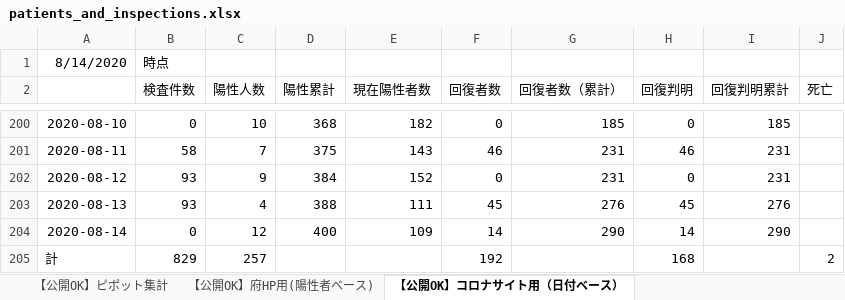
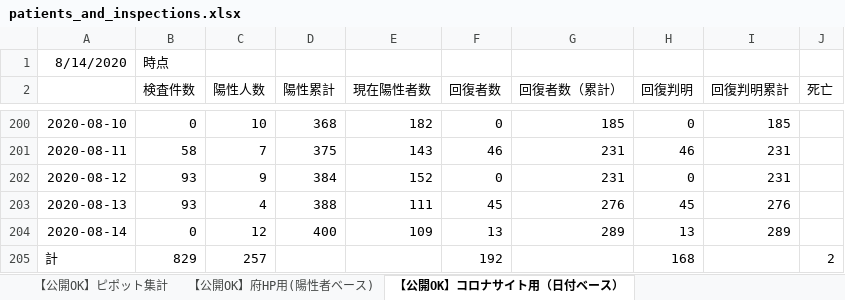
Before and after one commit to yotemuku/covid19, an Excel workbook: data/patients_and_inspections.xlsx, sheet 【公開OK】コロナサイト用（日付ベース）, drawn as a sheet; only a part is shown, gaps mark what is left out; values as stored, in another font and other column widths than the file's, no borders; the diff names each change by its address in the sheet, - before the commit and + after, or states it on an @@ line.

```diff
--- a/data/patients_and_inspections.xlsx (sheet 【公開OK】コロナサイト用（日付ベース）)
+++ b/data/patients_and_inspections.xlsx (sheet 【公開OK】コロナサイト用（日付ベース）)
-F204 (回復者数): 14
+F204 (回復者数): 13
-G204 (回復者数（累計）): 290
+G204 (回復者数（累計）): 289
-H204 (回復判明): 14
+H204 (回復判明): 13
-I204 (回復判明累計): 290
+I204 (回復判明累計): 289
```
Also changed, not shown: 1 other file.
